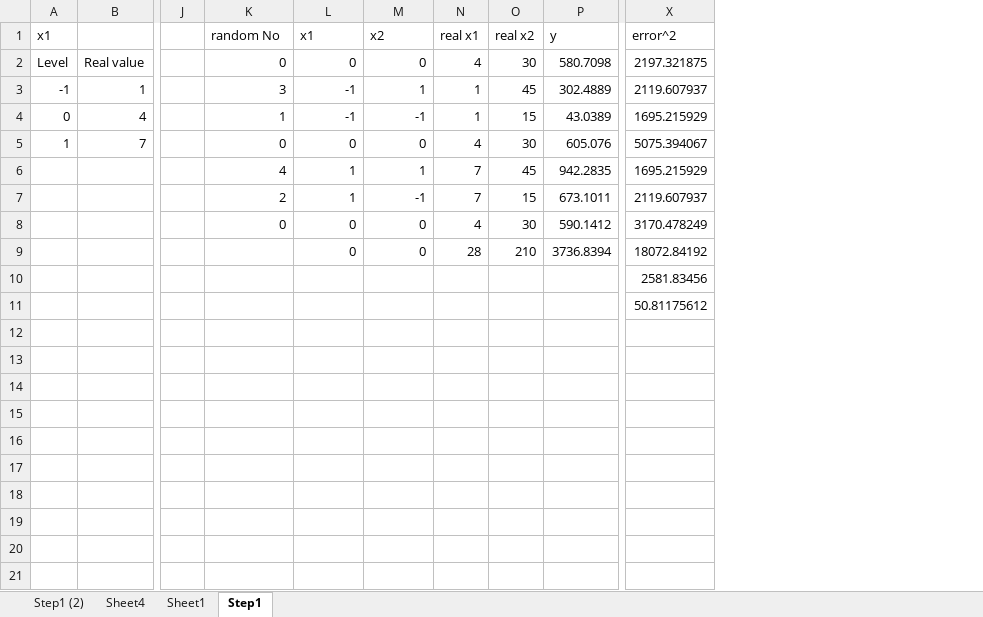
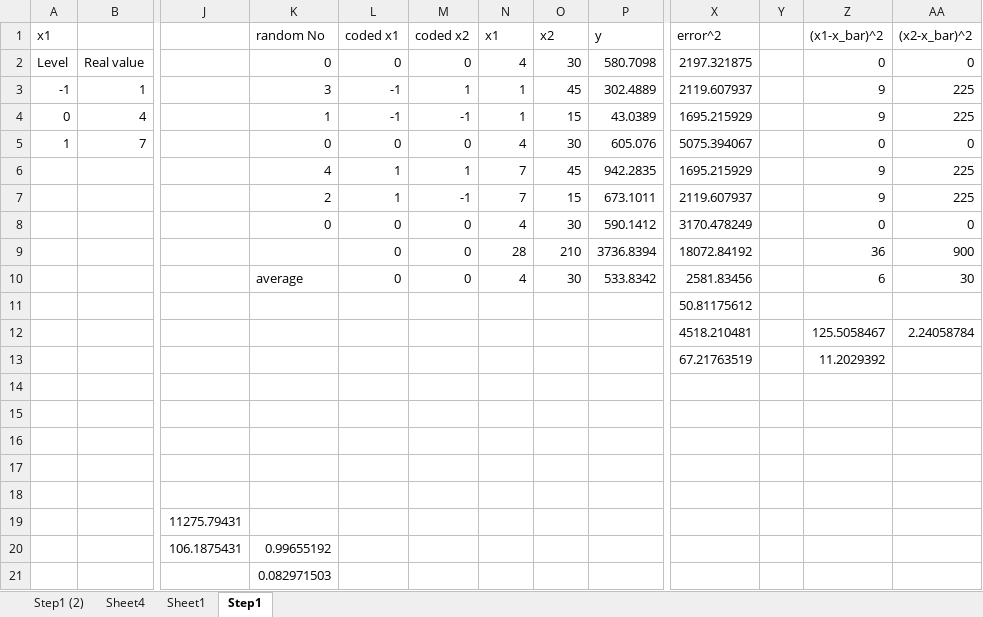
Before and after one commit to skgadi/Programming, an Excel workbook: MATLAB/20170210-DOE/Example2Factors (Autosaved).xlsx, sheet Step1, drawn as a sheet; only a part is shown, gaps mark what is left out; values as stored, in another font and other column widths than the file's, no borders; removed rows and columns are numbered as before the commit, all else as after; rows hold the shown columns only; the diff names each change by its address in the sheet, - before the commit and + after, or states it on an @@ line.

```diff
--- a/MATLAB/20170210-DOE/Example2Factors (Autosaved).xlsx (sheet Step1)
+++ b/MATLAB/20170210-DOE/Example2Factors (Autosaved).xlsx (sheet Step1)
-column J, empty
+column J, rows 19-20: 11275.79431 | 106.1875431
+column Y, empty
+column Z ((x1-x_bar)^2), rows 2-9: 0 | 9 | 9 | 0 | 9 | 9 | 0 | 36; rows 12-13: 125.5058467 | 11.2029392
+column AA ((x2-x_bar)^2), rows 2-9: 0 | 225 | 225 | 0 | 225 | 225 | 0 | 900; row 12: 2.24058784
-L1: x1
+L1: coded x1
-M1: x2
+M1: coded x2
-N1: real x1
+N1: x1
-O1: real x2
+O1: x2
-row 10:  |  |  |  |  |  |  |  |  | 2581.83456
+row 10:  |  |  | average | 0 | 0 | 4 | 30 | 533.8342 | 2581.83456 |  | 6 | 30
-row 12: (empty)
+row 12:  |  |  |  |  |  |  |  |  | 4518.210481 |  | 125.5058467 | 2.24058784
-row 13: (empty)
+row 13:  |  |  |  |  |  |  |  |  | 67.21763519 |  | 11.2029392
-K20 (random No): (empty)
+K20 (random No): 0.99655192
+row 21:  |  |  | 0.082971503
```
Also changed, not shown: 1 other file.
